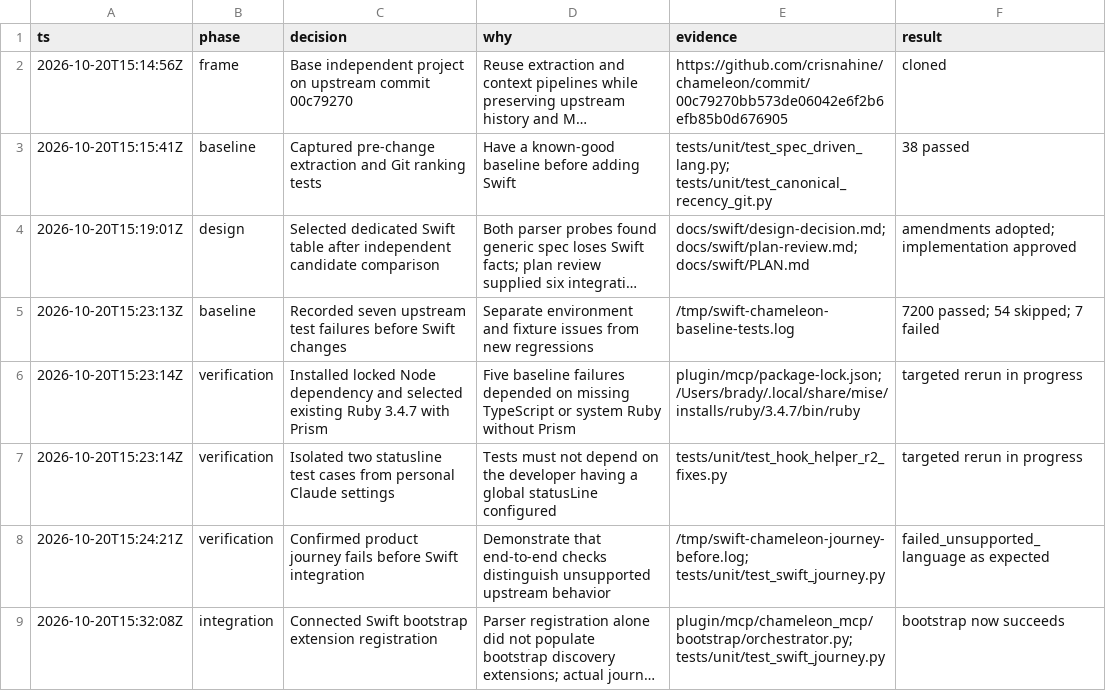
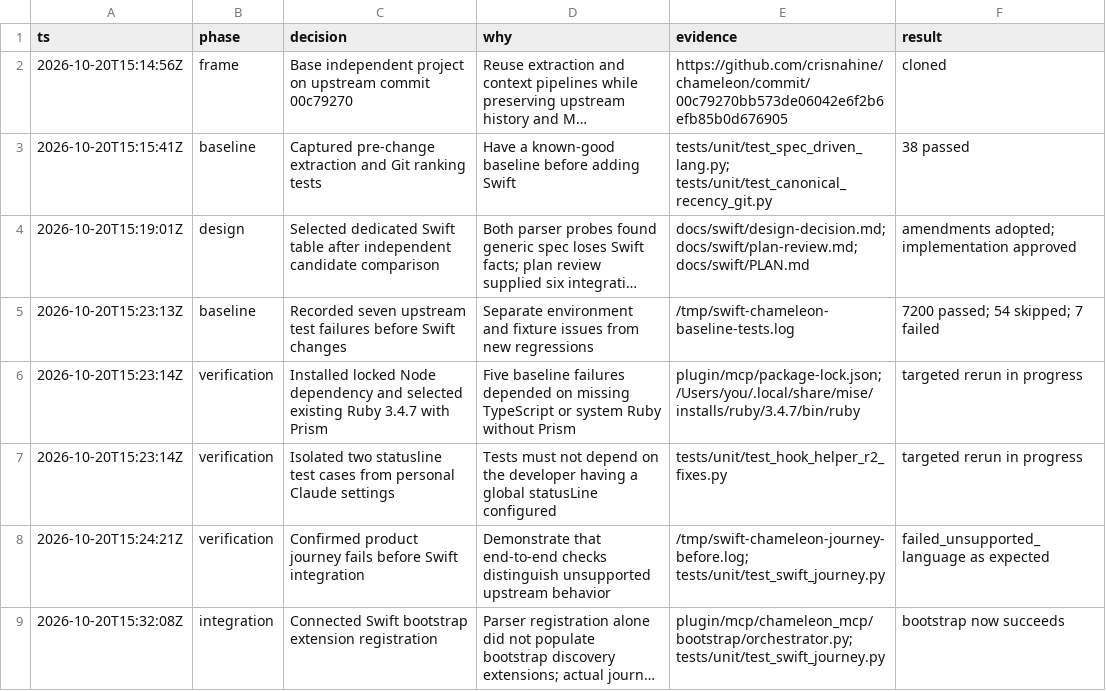
Before and after one commit to sanghun0724/swift-chameleon, a TSV file: docs/swift/decisions.tsv, drawn as a sheet; only a part is shown; long unchanged cells end in ….

```diff
--- a/docs/swift/decisions.tsv
+++ b/docs/swift/decisions.tsv
@@ -5,3 +5,3 @@ ts	phase	decision	why	evidence	result
 2026-10-20T15:23:13Z	baseline	Recorded seven upstream test failures before Swift changes	Separate environment and fixture issues from new regressions	/tmp/swift-chameleon-baseline-tests.log	7200 passed; 54 skipped; 7 failed
-2026-10-20T15:23:14Z	verification	Installed locked Node dependency and selected existing Ruby 3.4.7 with Prism	Five baseline failures depended on missing TypeScript or system Ruby without Prism	plugin/mcp/package-lock.json; /Users/brady/.local/share/mise/installs/ruby/3.4.7/bin/ruby	targeted rerun in progress
+2026-10-20T15:23:14Z	verification	Installed locked Node dependency and selected existing Ruby 3.4.7 with Prism	Five baseline failures depended on missing TypeScript or system Ruby without Prism	plugin/mcp/package-lock.json; /Users/you/.local/share/mise/installs/ruby/3.4.7/bin/ruby	targeted rerun in progress
 2026-10-20T15:23:14Z	verification	Isolated two statusline test cases from personal Claude settings	Tests must not depend on the developer having a global statusLine configured	tests/unit/test_hook_helper_r2_fixes.py	targeted rerun in progress
```
Also changed, not shown: 3 other files.
